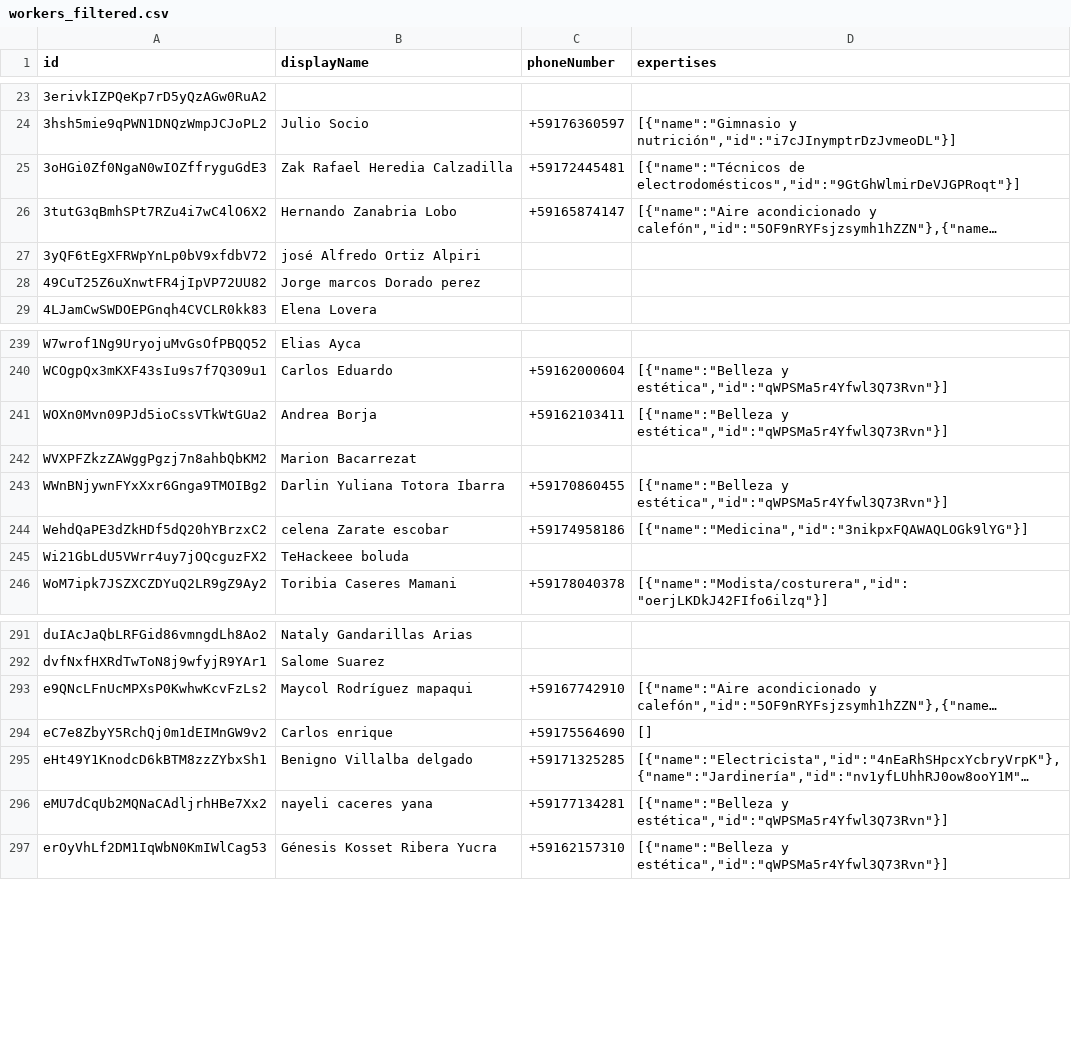
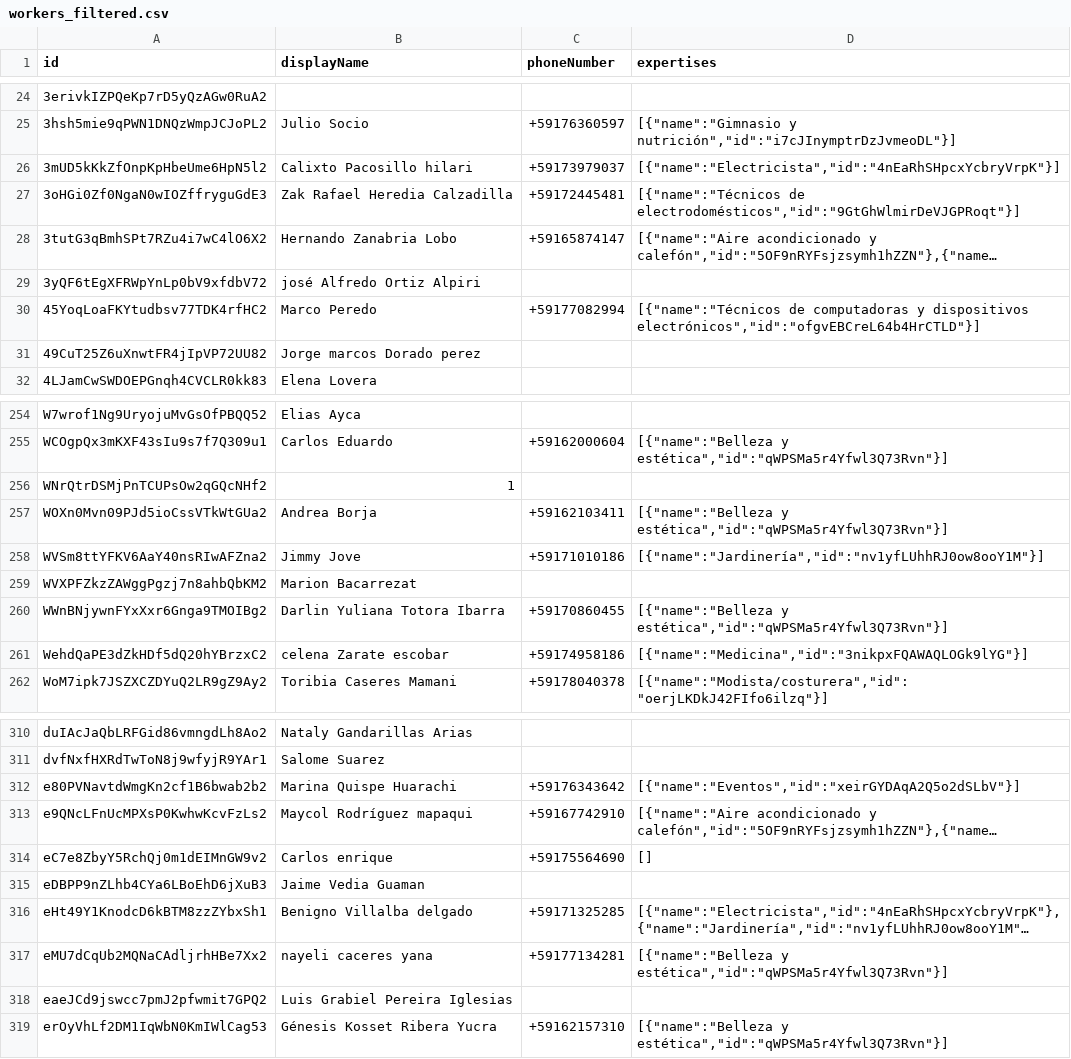
Before and after one commit to ManitoXpress/manitoscliente_new, a CSV file: scripts/workers_filtered.csv, drawn as a sheet; only a part is shown, gaps mark what is left out; long unchanged cells end in …; removed rows and columns are numbered as before the commit, all else as after; the diff covers the shown part only; the diff names each change by its address in the sheet, - before the commit and + after, or states it on an @@ line.

```diff
--- a/scripts/workers_filtered.csv
+++ b/scripts/workers_filtered.csv
+row 26: 3mUD5kKkZfOnpKpHbeUme6HpN5l2 | Calixto Pacosillo hilari | +59173979037 | [{"name":"Electricista","id":"4nEaRhSHpcxYcbryVrpK"}]
+row 30: 45YoqLoaFKYtudbsv77TDK4rfHC2 | Marco Peredo | +59177082994 | [{"name":"Técnicos de computadoras y dispositivos electrónicos","id":"ofgvEBCreL64b4HrCTLD"}]
+row 256: WNrQtrDSMjPnTCUPsOw2qGQcNHf2 | 1
+row 258: WVSm8ttYFKV6AaY40nsRIwAFZna2 | Jimmy Jove | +59171010186 | [{"name":"Jardinería","id":"nv1yfLUhhRJ0ow8ooY1M"}]
-row 245: Wi21GbLdU5VWrr4uy7jOQcguzFX2 | TeHackeee boluda
+row 312: e80PVNavtdWmgKn2cf1B6bwab2b2 | Marina Quispe Huarachi | +59176343642 | [{"name":"Eventos","id":"xeirGYDAqA2Q5o2dSLbV"}]
+row 315: eDBPP9nZLhb4CYa6LBoEhD6jXuB3 | Jaime Vedia Guaman
+row 318: eaeJCd9jswcc7pmJ2pfwmit7GPQ2 | Luis Grabiel Pereira Iglesias
```
Also changed, not shown: 24 added rows and 5 edited cells elsewhere in this file, 51 other files.
